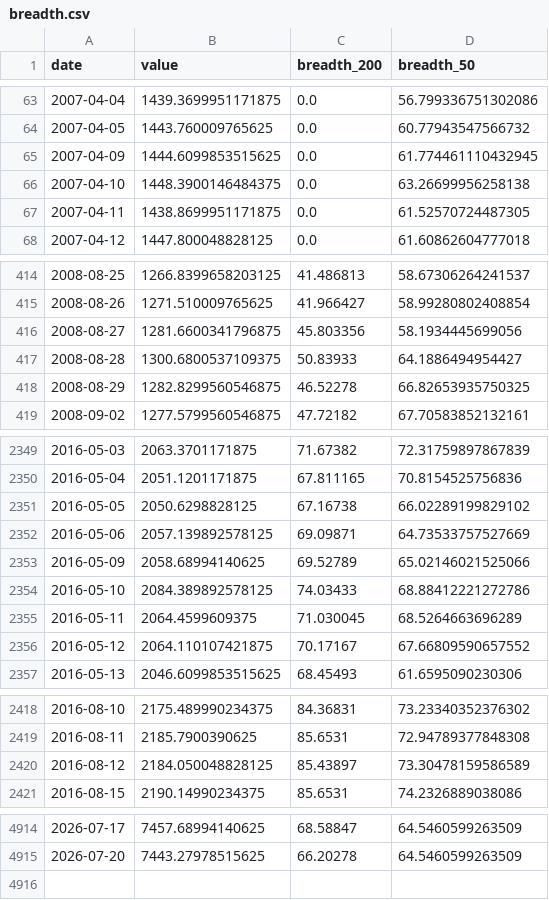
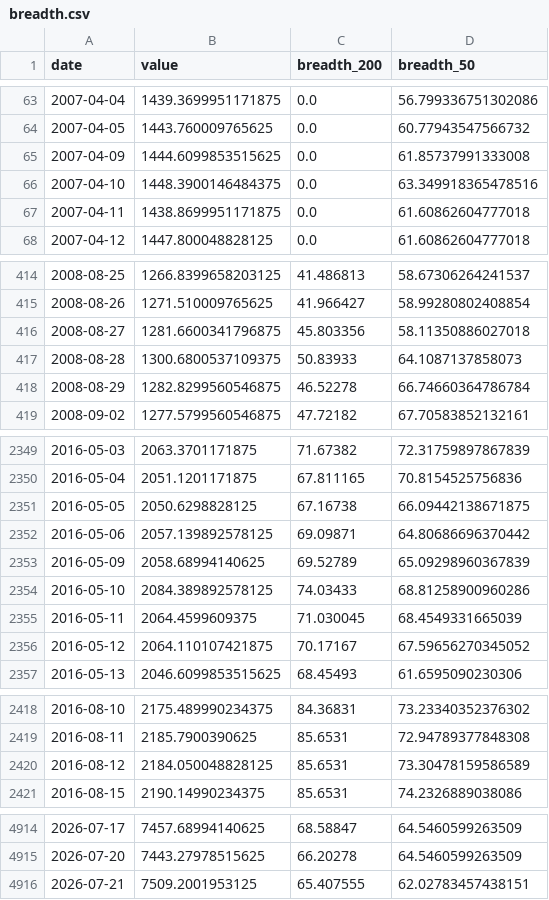
Before and after one commit to BamHIHedgeFundCEO/bamhi-web-reflex, a CSV file: data/breadth.csv, drawn as a sheet; only a part is shown, gaps mark what is left out; the diff covers the shown part only.

```diff
--- a/data/breadth.csv
+++ b/data/breadth.csv
@@ -64,5 +64,5 @@ date,value,breadth_200,breadth_50
 2007-04-05,1443.760009765625,0.0,60.77943547566732
-2007-04-09,1444.6099853515625,0.0,61.774461110432945
-2007-04-10,1448.3900146484375,0.0,63.26699956258138
-2007-04-11,1438.8699951171875,0.0,61.52570724487305
+2007-04-09,1444.6099853515625,0.0,61.85737991333008
+2007-04-10,1448.3900146484375,0.0,63.349918365478516
+2007-04-11,1438.8699951171875,0.0,61.60862604777018
 2007-04-12,1447.800048828125,0.0,61.60862604777018
@@ -415,5 +415,5 @@ date,value,breadth_200,breadth_50
 2008-08-26,1271.510009765625,41.966427,58.99280802408854
-2008-08-27,1281.6600341796875,45.803356,58.1934445699056
-2008-08-28,1300.6800537109375,50.83933,64.1886494954427
-2008-08-29,1282.8299560546875,46.52278,66.82653935750325
+2008-08-27,1281.6600341796875,45.803356,58.11350886027018
+2008-08-28,1300.6800537109375,50.83933,64.1087137858073
+2008-08-29,1282.8299560546875,46.52278,66.74660364786784
 2008-09-02,1277.5799560546875,47.72182,67.70583852132161
@@ -2350,8 +2350,8 @@ date,value,breadth_200,breadth_50
 2016-05-04,2051.1201171875,67.811165,70.8154525756836
-2016-05-05,2050.6298828125,67.16738,66.02289199829102
-2016-05-06,2057.139892578125,69.09871,64.73533757527669
-2016-05-09,2058.68994140625,69.52789,65.02146021525066
-2016-05-10,2084.389892578125,74.03433,68.88412221272786
-2016-05-11,2064.4599609375,71.030045,68.5264663696289
-2016-05-12,2064.110107421875,70.17167,67.66809590657552
+2016-05-05,2050.6298828125,67.16738,66.09442138671875
+2016-05-06,2057.139892578125,69.09871,64.80686696370442
+2016-05-09,2058.68994140625,69.52789,65.09298960367839
+2016-05-10,2084.389892578125,74.03433,68.81258900960286
+2016-05-11,2064.4599609375,71.030045,68.4549331665039
+2016-05-12,2064.110107421875,70.17167,67.59656270345052
 2016-05-13,2046.6099853515625,68.45493,61.6595090230306
@@ -2419,3 +2419,3 @@ date,value,breadth_200,breadth_50
 2016-08-11,2185.7900390625,85.6531,72.94789377848308
-2016-08-12,2184.050048828125,85.43897,73.30478159586589
+2016-08-12,2184.050048828125,85.6531,73.30478159586589
 2016-08-15,2190.14990234375,85.6531,74.2326889038086
@@ -4915 +4915,2 @@ date,value,breadth_200,breadth_50
 2026-07-20,7443.27978515625,66.20278,64.5460599263509
+2026-07-21,7509.2001953125,65.407555,62.02783457438151
```
Also changed, not shown: 15 edited cells elsewhere in this file, data/rates.csv, data/world_sectors.csv, 1 other file.
